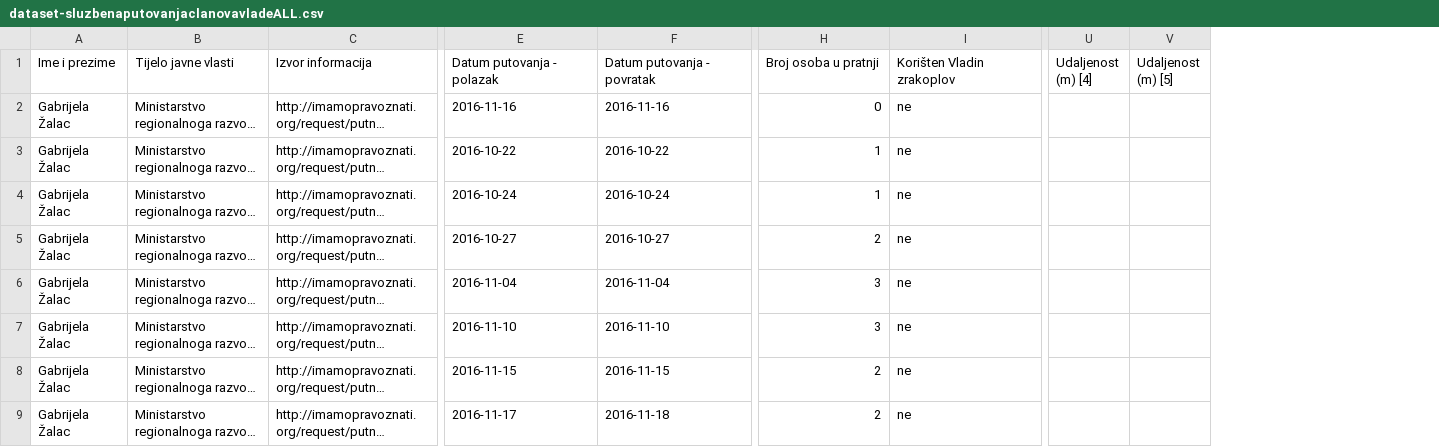
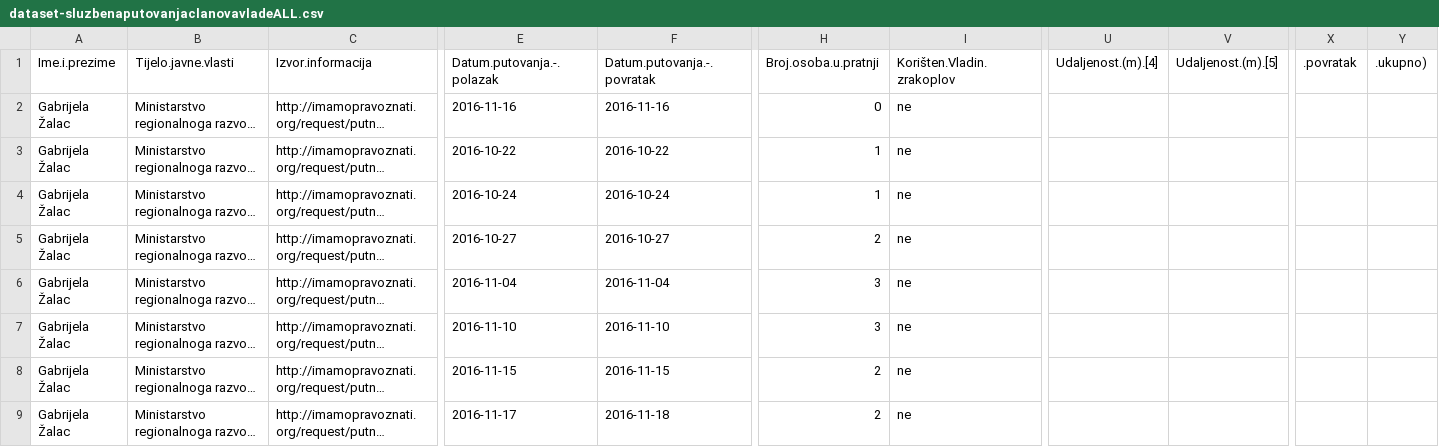
Before and after one commit to schlos/playground, a CSV file: dataset-sluzbenaputovanjaclanovavladeALL.csv, drawn as a sheet; only a part is shown, gaps mark what is left out; long unchanged cells end in …; removed rows and columns are numbered as before the commit, all else as after; the diff covers the shown part only; the diff names each change by its address in the sheet, - before the commit and + after, or states it on an @@ line.

```diff
--- a/dataset-sluzbenaputovanjaclanovavladeALL.csv
+++ b/dataset-sluzbenaputovanjaclanovavladeALL.csv
-column U (Udaljenost (m) [4]), empty
-column V (Udaljenost (m) [5]), empty
+column U (Udaljenost.(m).[4]), empty
+column V (Udaljenost.(m).[5]), empty
+column X (.povratak), empty
+column Y (.ukupno)), empty
-A1: Ime i prezime
+A1: Ime.i.prezime
-B1: Tijelo javne vlasti
+B1: Tijelo.javne.vlasti
-C1: Izvor informacija
+C1: Izvor.informacija
-E1: Datum putovanja - polazak
+E1: Datum.putovanja.-.polazak
-F1: Datum putovanja - povratak
+F1: Datum.putovanja.-.povratak
-H1: Broj osoba u pratnji
+H1: Broj.osoba.u.pratnji
-I1: Korišten Vladin zrakoplov
+I1: Korišten.Vladin.zrakoplov
```
Also changed, not shown: 8 edited cells elsewhere in this file, 2 other files.
